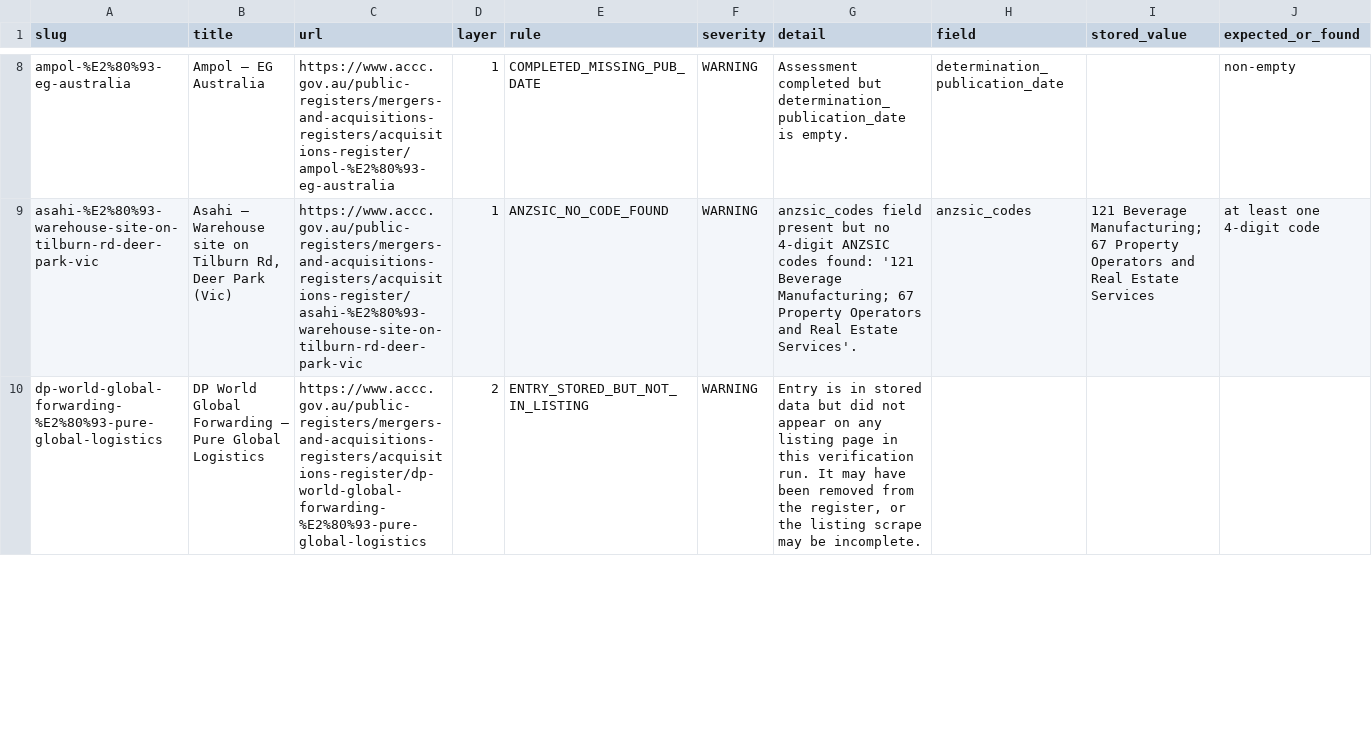
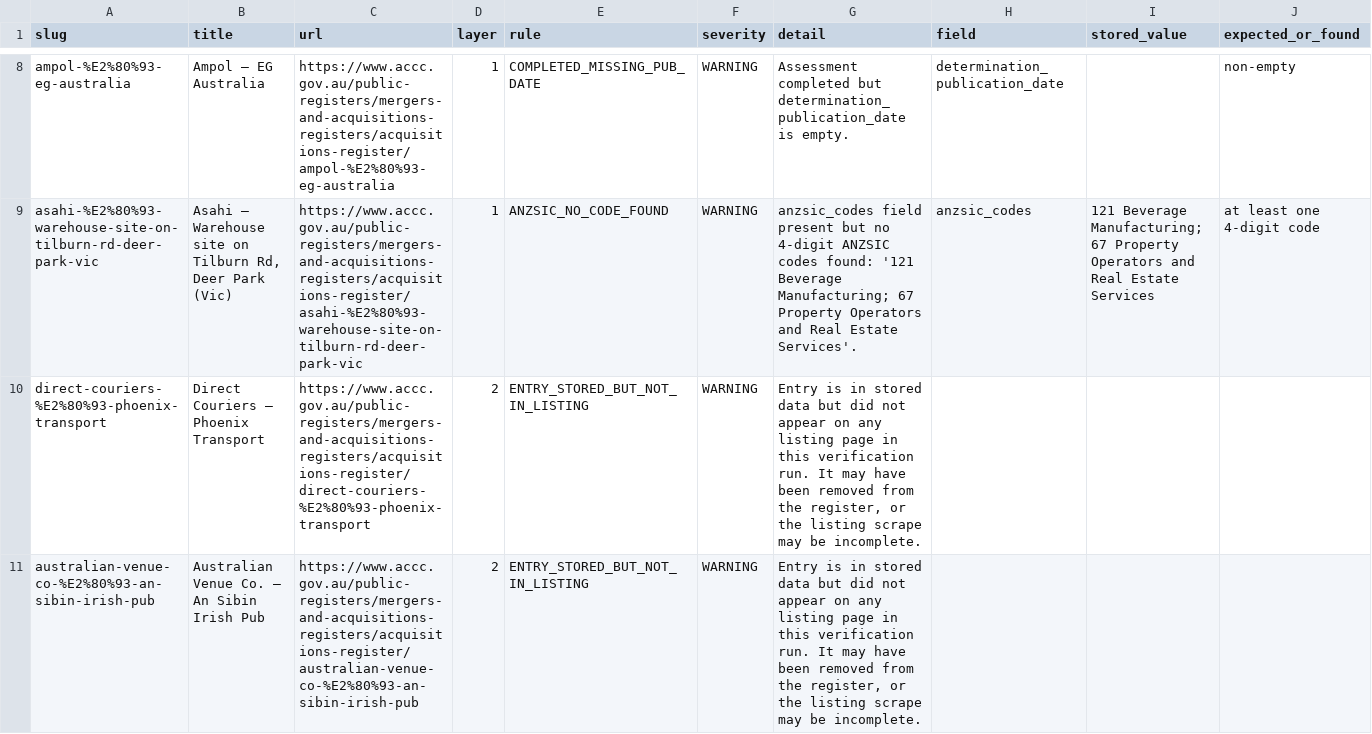
Before and after one commit to Test0112358/notification-check, a CSV file: data/verification_report.csv, drawn as a sheet; only a part is shown, gaps mark what is left out; the diff covers the shown part only.

```diff
--- a/data/verification_report.csv
+++ b/data/verification_report.csv
@@ -9,2 +9,3 @@ ampol-%E2%80%93-eg-australia,Ampol – EG Australia,https://www.accc.gov.au/publ
 asahi-%E2%80%93-warehouse-site-on-tilburn-rd-deer-park-vic,"Asahi – Warehouse site on Tilburn Rd, Deer Park (Vic)",https://www.accc.gov.au/public-registers/mergers-and-acquisitions-registers/acquisitions-register/asahi-%E2%80%93-warehouse-site-on-tilburn-rd-deer-park-vic,1,ANZSIC_NO_CODE_FOUND,WARNING,anzsic_codes field present but no 4-digit ANZSIC codes found: '121 Beverage Manufacturing; 67 Property Operators and Real Estate Services'.,anzsic_codes,121 Beverage Manufacturing; 67 Property Operators and Real Estate Services,at least one 4-digit code
-dp-world-global-forwarding-%E2%80%93-pure-global-logistics,DP World Global Forwarding – Pure Global Logistics,https://www.accc.gov.au/public-registers/mergers-and-acquisitions-registers/acquisitions-register/dp-world-global-forwarding-%E2%80%93-pure-global-logistics,2,ENTRY_STORED_BUT_NOT_IN_LISTING,WARNING,"Entry is in stored data but did not appear on any listing page in this verification run. It may have been removed from the register, or the listing scrape may be incomplete.",,,
+direct-couriers-%E2%80%93-phoenix-transport,Direct Couriers – Phoenix Transport,https://www.accc.gov.au/public-registers/mergers-and-acquisitions-registers/acquisitions-register/direct-couriers-%E2%80%93-phoenix-transport,2,ENTRY_STORED_BUT_NOT_IN_LISTING,WARNING,"Entry is in stored data but did not appear on any listing page in this verification run. It may have been removed from the register, or the listing scrape may be incomplete.",,,
+australian-venue-co-%E2%80%93-an-sibin-irish-pub,Australian Venue Co. – An Sibin Irish Pub,https://www.accc.gov.au/public-registers/mergers-and-acquisitions-registers/acquisitions-register/australian-venue-co-%E2%80%93-an-sibin-irish-pub,2,ENTRY_STORED_BUT_NOT_IN_LISTING,WARNING,"Entry is in stored data but did not appear on any listing page in this verification run. It may have been removed from the register, or the listing scrape may be incomplete.",,,
```
Also changed, not shown: 4 added rows and 3 edited cells elsewhere in this file, 2 other files.
